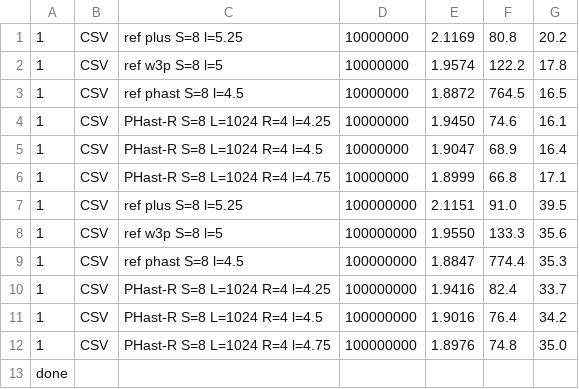
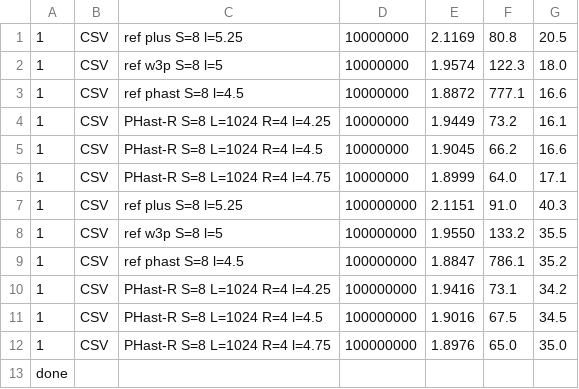
Before and after one commit to vigna/sux-rs, a CSV file: paper/lab/results/paper/blew/strings.csv, drawn as a sheet.

```diff
--- a/paper/lab/results/paper/blew/strings.csv
+++ b/paper/lab/results/paper/blew/strings.csv
@@ -1,13 +1,13 @@
-1,CSV,ref plus S=8 l=5.25,10000000,2.1169,80.8,20.2
-1,CSV,ref w3p S=8 l=5,10000000,1.9574,122.2,17.8
-1,CSV,ref phast S=8 l=4.5,10000000,1.8872,764.5,16.5
-1,CSV,PHast-R S=8 L=1024 R=4 l=4.25,10000000,1.9450,74.6,16.1
-1,CSV,PHast-R S=8 L=1024 R=4 l=4.5,10000000,1.9047,68.9,16.4
-1,CSV,PHast-R S=8 L=1024 R=4 l=4.75,10000000,1.8999,66.8,17.1
-1,CSV,ref plus S=8 l=5.25,100000000,2.1151,91.0,39.5
-1,CSV,ref w3p S=8 l=5,100000000,1.9550,133.3,35.6
-1,CSV,ref phast S=8 l=4.5,100000000,1.8847,774.4,35.3
-1,CSV,PHast-R S=8 L=1024 R=4 l=4.25,100000000,1.9416,82.4,33.7
-1,CSV,PHast-R S=8 L=1024 R=4 l=4.5,100000000,1.9016,76.4,34.2
-1,CSV,PHast-R S=8 L=1024 R=4 l=4.75,100000000,1.8976,74.8,35.0
+1,CSV,ref plus S=8 l=5.25,10000000,2.1169,80.8,20.5
+1,CSV,ref w3p S=8 l=5,10000000,1.9574,122.3,18.0
+1,CSV,ref phast S=8 l=4.5,10000000,1.8872,777.1,16.6
+1,CSV,PHast-R S=8 L=1024 R=4 l=4.25,10000000,1.9449,73.2,16.1
+1,CSV,PHast-R S=8 L=1024 R=4 l=4.5,10000000,1.9045,66.2,16.6
+1,CSV,PHast-R S=8 L=1024 R=4 l=4.75,10000000,1.8999,64.0,17.1
+1,CSV,ref plus S=8 l=5.25,100000000,2.1151,91.0,40.3
+1,CSV,ref w3p S=8 l=5,100000000,1.9550,133.2,35.5
+1,CSV,ref phast S=8 l=4.5,100000000,1.8847,786.1,35.2
+1,CSV,PHast-R S=8 L=1024 R=4 l=4.25,100000000,1.9416,73.1,34.2
+1,CSV,PHast-R S=8 L=1024 R=4 l=4.5,100000000,1.9016,67.5,34.5
+1,CSV,PHast-R S=8 L=1024 R=4 l=4.75,100000000,1.8976,65.0,35.0
 done
```
Also changed, not shown: paper/lab/results/paper/blew/ablation-generic.csv, paper/lab/results/paper/blew/ablation.csv, 7 other files.
